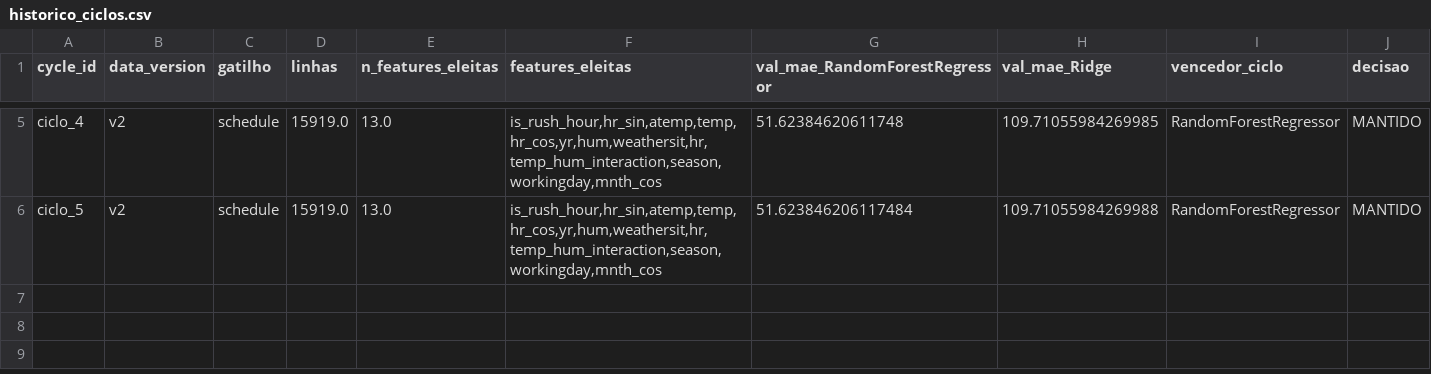
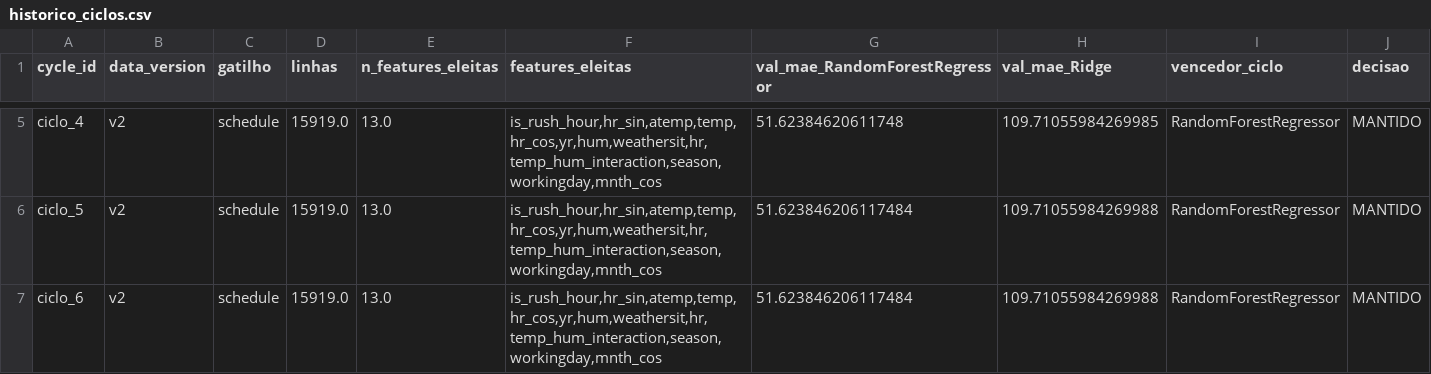
Before and after one commit to lpoglia/bsd, a CSV file: evidencias/historico_ciclos.csv, drawn as a sheet; only a part is shown, gaps mark what is left out; rows hold the shown columns only; the diff names each change by its address in the sheet, - before the commit and + after, or states it on an @@ line.

```diff
--- a/evidencias/historico_ciclos.csv
+++ b/evidencias/historico_ciclos.csv
+row 7: ciclo_6 | v2 | schedule | 15919.0 | 13.0 | is_rush_hour,hr_sin,atemp,temp,hr_cos,yr,hum,weathersit,hr,temp_hum_interaction,season,workingday,mnth_cos | 51.623846206117484 | 109.71055984269988 | RandomForestRegressor | MANTIDO
```
Also changed, not shown: 47 other files.
